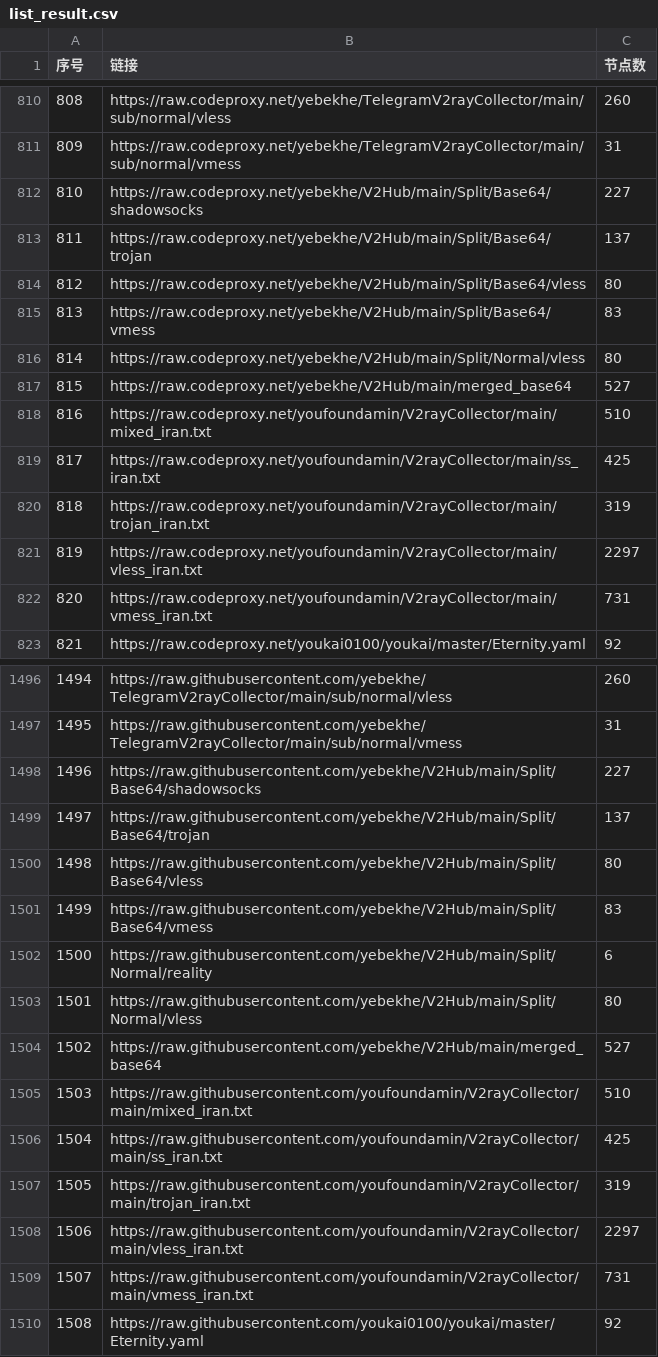
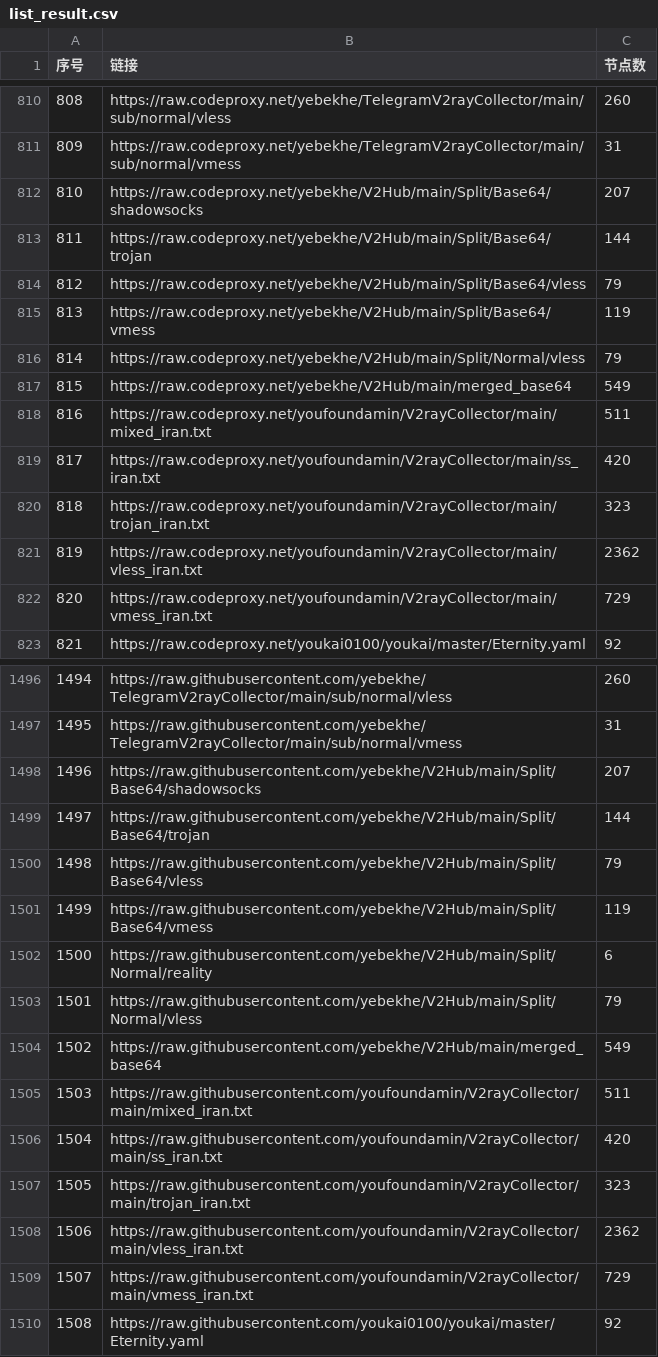
Before and after one commit to qjlxg/ss, a CSV file: list_result.csv, drawn as a sheet; only a part is shown, gaps mark what is left out; the diff covers the shown part only.

```diff
--- a/list_result.csv
+++ b/list_result.csv
@@ -811,13 +811,13 @@
 809,https://raw.codeproxy.net/yebekhe/TelegramV2rayCollector/main/sub/normal/vmess,31
-810,https://raw.codeproxy.net/yebekhe/V2Hub/main/Split/Base64/shadowsocks,227
-811,https://raw.codeproxy.net/yebekhe/V2Hub/main/Split/Base64/trojan,137
-812,https://raw.codeproxy.net/yebekhe/V2Hub/main/Split/Base64/vless,80
-813,https://raw.codeproxy.net/yebekhe/V2Hub/main/Split/Base64/vmess,83
-814,https://raw.codeproxy.net/yebekhe/V2Hub/main/Split/Normal/vless,80
-815,https://raw.codeproxy.net/yebekhe/V2Hub/main/merged_base64,527
-816,https://raw.codeproxy.net/youfoundamin/V2rayCollector/main/mixed_iran.txt,510
-817,https://raw.codeproxy.net/youfoundamin/V2rayCollector/main/ss_iran.txt,425
-818,https://raw.codeproxy.net/youfoundamin/V2rayCollector/main/trojan_iran.txt,319
-819,https://raw.codeproxy.net/youfoundamin/V2rayCollector/main/vless_iran.txt,2297
-820,https://raw.codeproxy.net/youfoundamin/V2rayCollector/main/vmess_iran.txt,731
+810,https://raw.codeproxy.net/yebekhe/V2Hub/main/Split/Base64/shadowsocks,207
+811,https://raw.codeproxy.net/yebekhe/V2Hub/main/Split/Base64/trojan,144
+812,https://raw.codeproxy.net/yebekhe/V2Hub/main/Split/Base64/vless,79
+813,https://raw.codeproxy.net/yebekhe/V2Hub/main/Split/Base64/vmess,119
+814,https://raw.codeproxy.net/yebekhe/V2Hub/main/Split/Normal/vless,79
+815,https://raw.codeproxy.net/yebekhe/V2Hub/main/merged_base64,549
+816,https://raw.codeproxy.net/youfoundamin/V2rayCollector/main/mixed_iran.txt,511
+817,https://raw.codeproxy.net/youfoundamin/V2rayCollector/main/ss_iran.txt,420
+818,https://raw.codeproxy.net/youfoundamin/V2rayCollector/main/trojan_iran.txt,323
+819,https://raw.codeproxy.net/youfoundamin/V2rayCollector/main/vless_iran.txt,2362
+820,https://raw.codeproxy.net/youfoundamin/V2rayCollector/main/vmess_iran.txt,729
 821,https://raw.codeproxy.net/youkai0100/youkai/master/Eternity.yaml,92
@@ -1497,14 +1497,14 @@
 1495,https://raw.githubusercontent.com/yebekhe/TelegramV2rayCollector/main/sub/normal/vmess,31
-1496,https://raw.githubusercontent.com/yebekhe/V2Hub/main/Split/Base64/shadowsocks,227
-1497,https://raw.githubusercontent.com/yebekhe/V2Hub/main/Split/Base64/trojan,137
-1498,https://raw.githubusercontent.com/yebekhe/V2Hub/main/Split/Base64/vless,80
-1499,https://raw.githubusercontent.com/yebekhe/V2Hub/main/Split/Base64/vmess,83
+1496,https://raw.githubusercontent.com/yebekhe/V2Hub/main/Split/Base64/shadowsocks,207
+1497,https://raw.githubusercontent.com/yebekhe/V2Hub/main/Split/Base64/trojan,144
+1498,https://raw.githubusercontent.com/yebekhe/V2Hub/main/Split/Base64/vless,79
+1499,https://raw.githubusercontent.com/yebekhe/V2Hub/main/Split/Base64/vmess,119
 1500,https://raw.githubusercontent.com/yebekhe/V2Hub/main/Split/Normal/reality,6
-1501,https://raw.githubusercontent.com/yebekhe/V2Hub/main/Split/Normal/vless,80
-1502,https://raw.githubusercontent.com/yebekhe/V2Hub/main/merged_base64,527
-1503,https://raw.githubusercontent.com/youfoundamin/V2rayCollector/main/mixed_iran.txt,510
-1504,https://raw.githubusercontent.com/youfoundamin/V2rayCollector/main/ss_iran.txt,425
-1505,https://raw.githubusercontent.com/youfoundamin/V2rayCollector/main/trojan_iran.txt,319
-1506,https://raw.githubusercontent.com/youfoundamin/V2rayCollector/main/vless_iran.txt,2297
-1507,https://raw.githubusercontent.com/youfoundamin/V2rayCollector/main/vmess_iran.txt,731
+1501,https://raw.githubusercontent.com/yebekhe/V2Hub/main/Split/Normal/vless,79
+1502,https://raw.githubusercontent.com/yebekhe/V2Hub/main/merged_base64,549
+1503,https://raw.githubusercontent.com/youfoundamin/V2rayCollector/main/mixed_iran.txt,511
+1504,https://raw.githubusercontent.com/youfoundamin/V2rayCollector/main/ss_iran.txt,420
+1505,https://raw.githubusercontent.com/youfoundamin/V2rayCollector/main/trojan_iran.txt,323
+1506,https://raw.githubusercontent.com/youfoundamin/V2rayCollector/main/vless_iran.txt,2362
+1507,https://raw.githubusercontent.com/youfoundamin/V2rayCollector/main/vmess_iran.txt,729
 1508,https://raw.githubusercontent.com/youkai0100/youkai/master/Eternity.yaml,92
```
Also changed, not shown: 178 edited cells elsewhere in this file, 21 other files.
